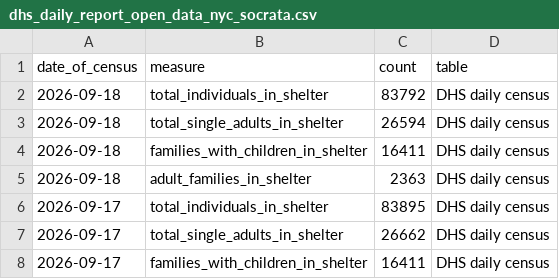
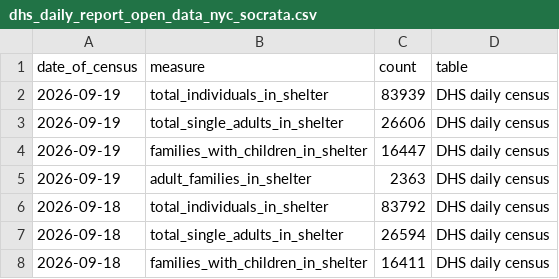
Before and after one commit to justanesta/nyc_shelter_count, a CSV file: data/dhs_daily_report_open_data_nyc_socrata.csv, drawn as a sheet; only a part is shown; the shorter side is filled out with more unchanged rows; the diff names each change by its address in the sheet, - before the commit and + after, or states it on an @@ line.

```diff
--- a/data/dhs_daily_report_open_data_nyc_socrata.csv
+++ b/data/dhs_daily_report_open_data_nyc_socrata.csv
+row 2: 2026-09-19 | total_individuals_in_shelter | 83939 | DHS daily census
+row 3: 2026-09-19 | total_single_adults_in_shelter | 26606 | DHS daily census
+row 4: 2026-09-19 | families_with_children_in_shelter | 16447 | DHS daily census
+row 5: 2026-09-19 | adult_families_in_shelter | 2363 | DHS daily census
```
Also changed, not shown: 1 other file.
